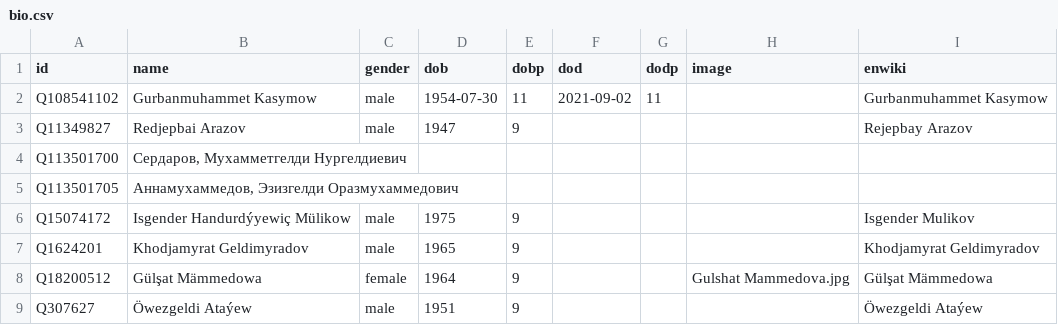
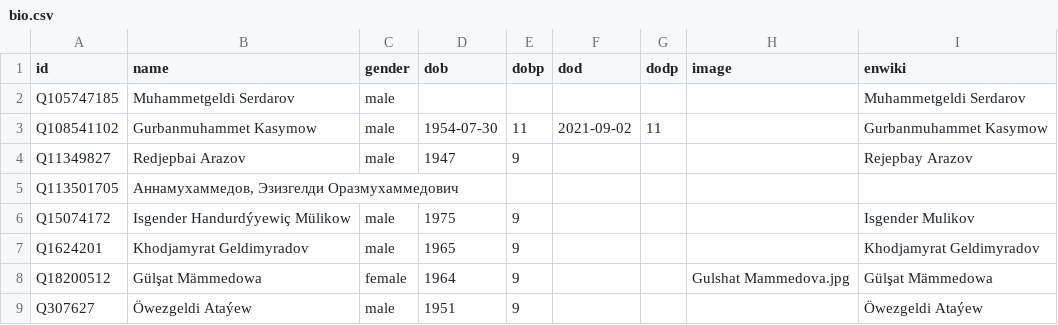
Before and after one commit to every-politician-scrapers/turkmenistan, a CSV file: html/bio.csv, drawn as a sheet; only a part is shown.

```diff
--- a/html/bio.csv
+++ b/html/bio.csv
@@ -1,5 +1,5 @@
 id,name,gender,dob,dobp,dod,dodp,image,enwiki
+Q105747185,Muhammetgeldi Serdarov,male,,,,,,Muhammetgeldi Serdarov
 Q108541102,Gurbanmuhammet Kasymow,male,1954-07-30,11,2021-09-02,11,,Gurbanmuhammet Kasymow
 Q11349827,Redjepbai Arazov,male,1947,9,,,,Rejepbay Arazov
-Q113501700,"Сердаров, Мухамметгелди Нургелдиевич",,,,,,,
 Q113501705,"Аннамухаммедов, Эзизгелди Оразмухаммедович",,,,,,,
```
Also changed, not shown: html/current.csv, html/holders21.csv, 1 other file.
